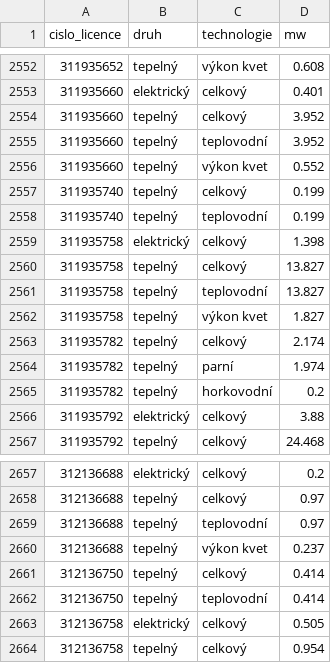
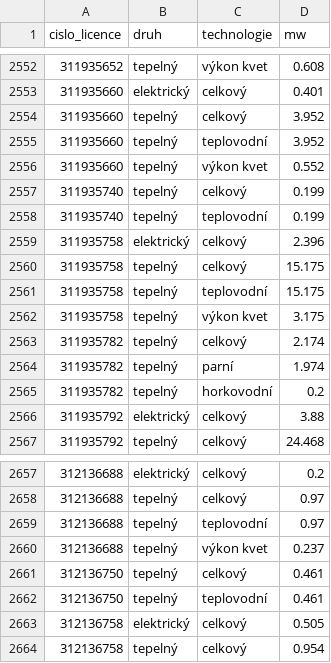
Before and after one commit to jandolezal/licenses, a CSV file: data/vyroba_tepla_vykon.csv, drawn as a sheet; only a part is shown, gaps mark what is left out.

```diff
--- a/data/vyroba_tepla_vykon.csv
+++ b/data/vyroba_tepla_vykon.csv
@@ -2558,6 +2558,6 @@ cislo_licence,druh,technologie,mw
 311935740,tepelný,teplovodní,0.199
-311935758,elektrický,celkový,1.398
-311935758,tepelný,celkový,13.827
-311935758,tepelný,teplovodní,13.827
-311935758,tepelný,výkon kvet,1.827
+311935758,elektrický,celkový,2.396
+311935758,tepelný,celkový,15.175
+311935758,tepelný,teplovodní,15.175
+311935758,tepelný,výkon kvet,3.175
 311935782,tepelný,celkový,2.174
@@ -2660,4 +2660,4 @@ cislo_licence,druh,technologie,mw
 312136688,tepelný,výkon kvet,0.237
-312136750,tepelný,celkový,0.414
-312136750,tepelný,teplovodní,0.414
+312136750,tepelný,celkový,0.461
+312136750,tepelný,teplovodní,0.461
 312136758,elektrický,celkový,0.505
```
Also changed, not shown: data/vyroba_elektriny_zdroj_pocet.csv, data/vyroba_tepla_provozovna.csv, 6 other files.
